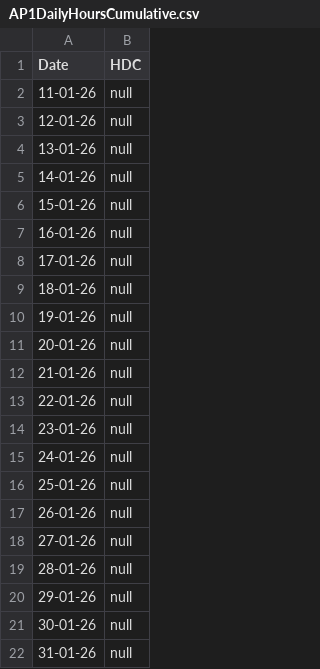
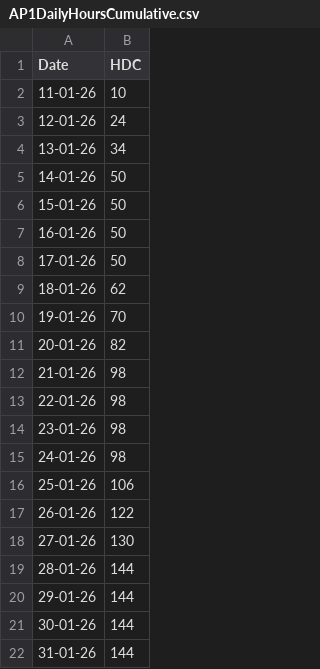
Before and after one commit to Devashish-Belwal/aaaaaa-github-tracker, a CSV file: data/Actually/Phase1/AP1DailyHoursCumulative.csv, drawn as a sheet.

```diff
--- a/data/Actually/Phase1/AP1DailyHoursCumulative.csv
+++ b/data/Actually/Phase1/AP1DailyHoursCumulative.csv
@@ -1,22 +1,22 @@
 Date,HDC
-11-01-26,null
-12-01-26,null
-13-01-26,null
-14-01-26,null
-15-01-26,null
-16-01-26,null
-17-01-26,null
-18-01-26,null
-19-01-26,null
-20-01-26,null
-21-01-26,null
-22-01-26,null
-23-01-26,null
-24-01-26,null
-25-01-26,null
-26-01-26,null
-27-01-26,null
-28-01-26,null
-29-01-26,null
-30-01-26,null
-31-01-26,null
+11-01-26,10
+12-01-26,24
+13-01-26,34
+14-01-26,50
+15-01-26,50
+16-01-26,50
+17-01-26,50
+18-01-26,62
+19-01-26,70
+20-01-26,82
+21-01-26,98
+22-01-26,98
+23-01-26,98
+24-01-26,98
+25-01-26,106
+26-01-26,122
+27-01-26,130
+28-01-26,144
+29-01-26,144
+30-01-26,144
+31-01-26,144
```
Also changed, not shown: data/Actually/Phase1/AP1DailyHours.csv, data/Actually/Phase2/AP2DailyHoursCumulative.csv, 3 other files.
